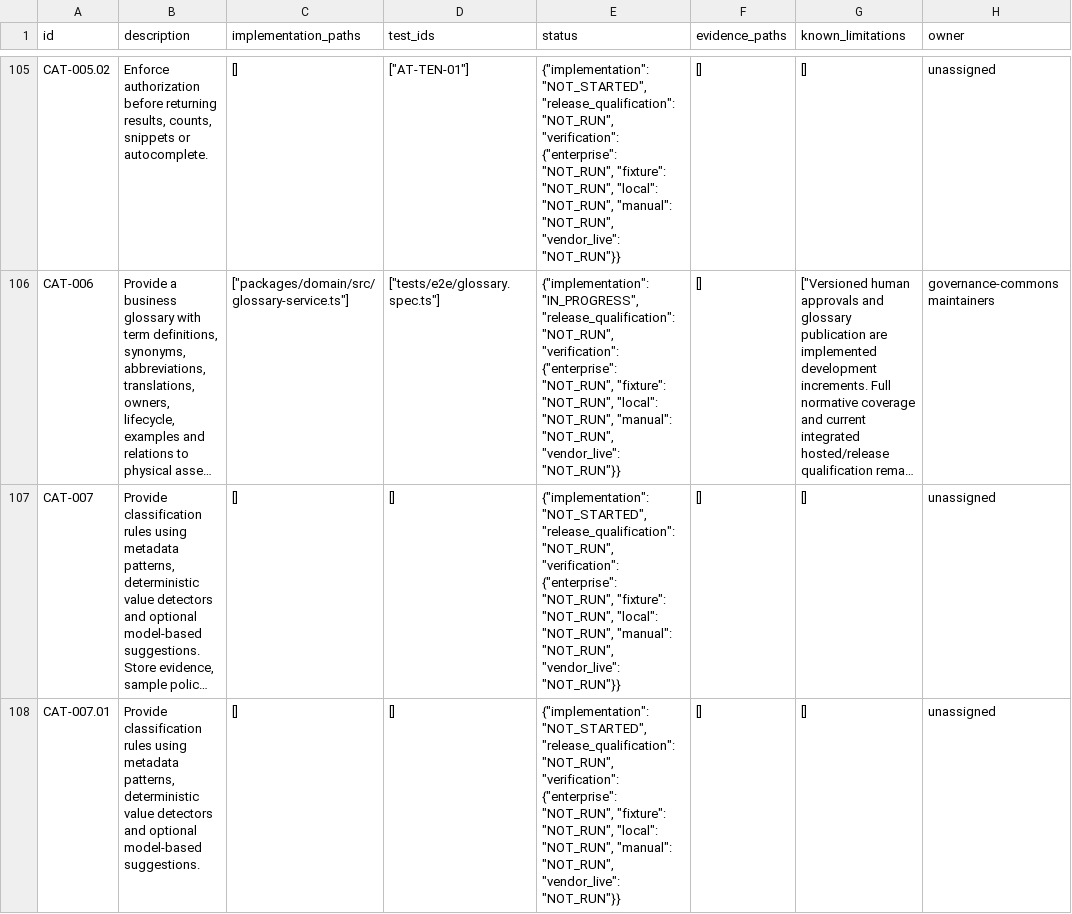
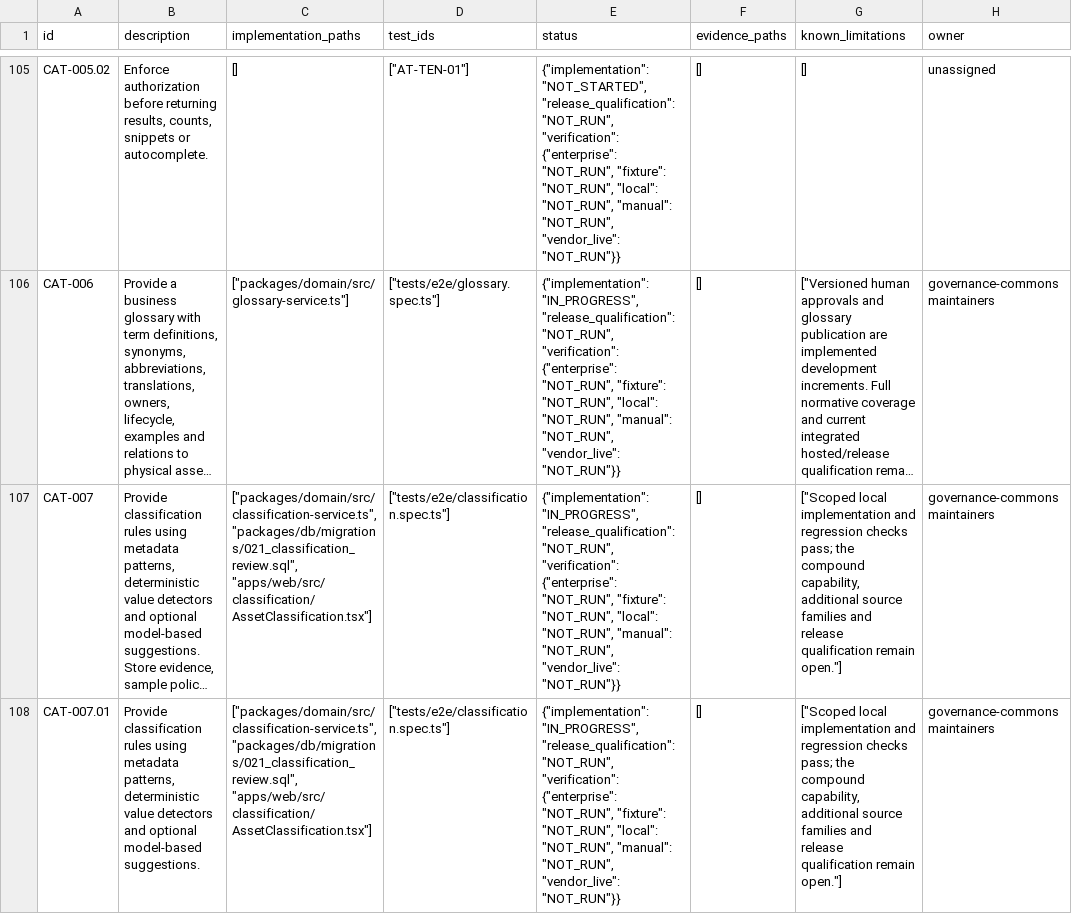
Before and after one commit to dlamaro96/governance-commons, a CSV file: docs/product/traceability.csv, drawn as a sheet; only a part is shown, gaps mark what is left out; long unchanged cells end in …; the diff covers the shown part only; the diff names each change by its address in the sheet, - before the commit and + after, or states it on an @@ line.

Commit message:
Record verified lineage and classification product increment

```diff
--- a/docs/product/traceability.csv
+++ b/docs/product/traceability.csv
-C107:C108 (implementation_paths): []
+C107:C108 (implementation_paths): ["packages/domain/src/classification-service.ts", "packages/db/migrations/021_classification_review.sql", "apps/web/src/classification/AssetClassification.tsx"]
-D107:D108 (test_ids): []
+D107:D108 (test_ids): ["tests/e2e/classification.spec.ts"]
-E107:E108 (status): {"implementation": "NOT_STARTED", "release_qualification": "NOT_RUN",…
+E107:E108 (status): {"implementation": "IN_PROGRESS", "release_qualification": "NOT_RUN",…
-G107:G108 (known_limitations): []
+G107:G108 (known_limitations): ["Scoped local implementation and regression checks pass; the compound capability, additional source families and release qualification remain open."]
-H107:H108 (owner): unassigned
+H107:H108 (owner): governance-commons maintainers
```
Also changed, not shown: 20 edited cells elsewhere in this file, 5 other files.
